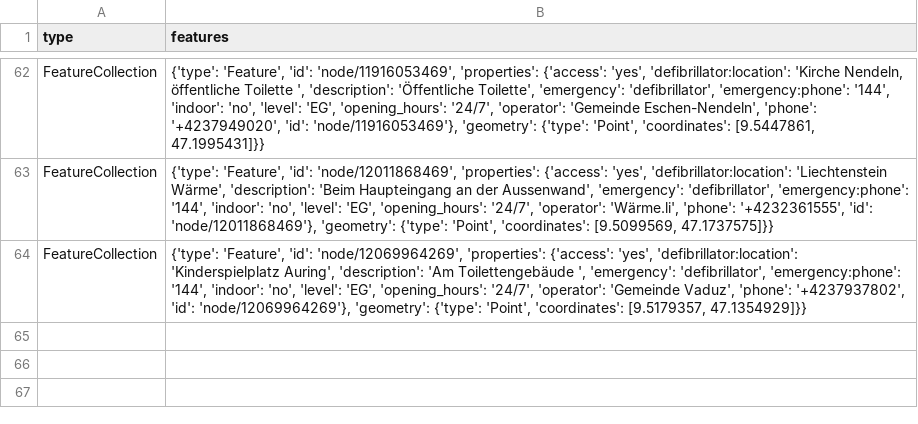
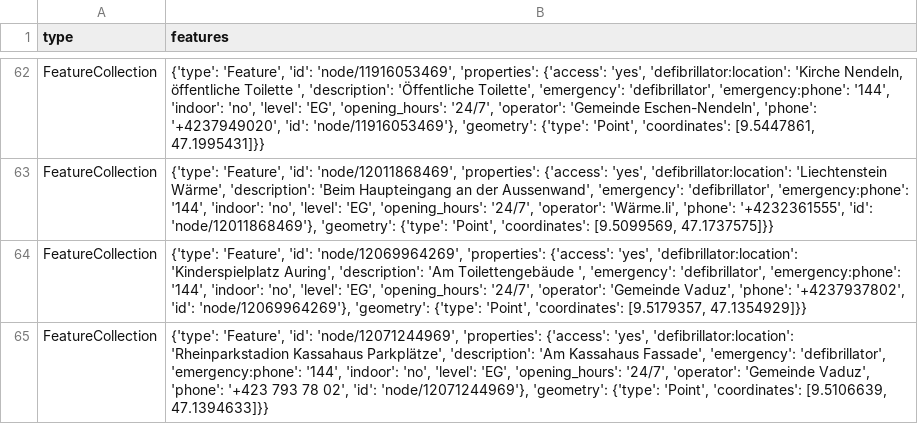
Before and after one commit to OpenBracketsCH/defi_data, a CSV file: data/csv/defis_li_24h.csv, drawn as a sheet; only a part is shown, gaps mark what is left out; the diff names each change by its address in the sheet, - before the commit and + after, or states it on an @@ line.

```diff
--- a/data/csv/defis_li_24h.csv
+++ b/data/csv/defis_li_24h.csv
+row 65: FeatureCollection | {'type': 'Feature', 'id': 'node/12071244969', 'properties': {'access': 'yes', 'defibrillator:location': 'Rheinparkstadion Kassahaus Parkplätze', 'description': 'Am Kassahaus Fassade', 'emergency': 'defibrillator', 'emergency:phone': '144', 'indoor': 'no', 'level': 'EG', 'opening_hours': '24/7', 'operator': 'Gemeinde Vaduz', 'phone': '+423 793 78 02', 'id': 'node/12071244969'}, 'geometry': {'type': 'Point', 'coordinates': [9.5106639, 47.1394633]}}
```
Also changed, not shown: data/csv/defis_dispo_knzsg.csv, data/csv/defis_kt_ge.csv, 8 other files.
